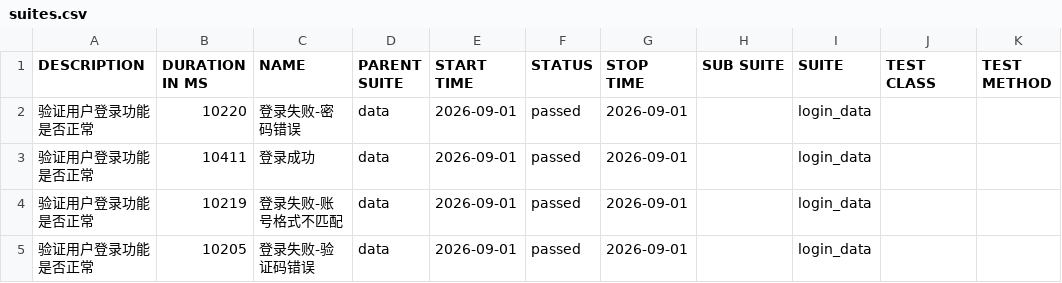
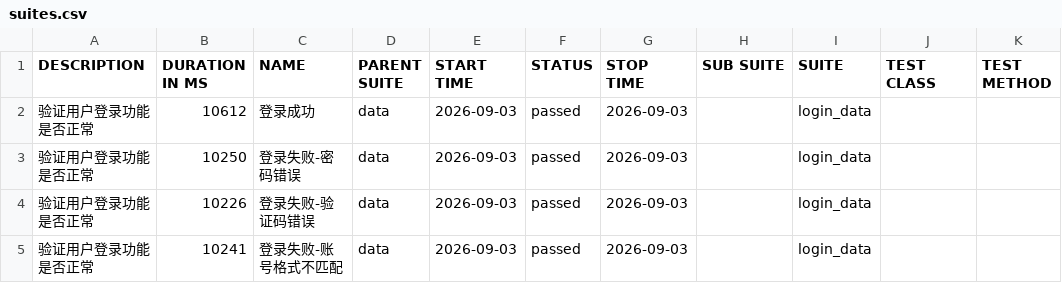
Before and after one commit to Qing-tian202/pychramproject, a CSV file: TPshop/allure_report/data/suites.csv, drawn as a sheet.

```diff
--- a/TPshop/allure_report/data/suites.csv
+++ b/TPshop/allure_report/data/suites.csv
@@ -1,5 +1,5 @@
 "DESCRIPTION","DURATION IN MS","NAME","PARENT SUITE","START TIME","STATUS","STOP TIME","SUB SUITE","SUITE","TEST CLASS","TEST METHOD"
-"验证用户登录功能是否正常","10220","登录失败-密码错误","data","2026-09-01","passed","2026-09-01","","login_data","",""
-"验证用户登录功能是否正常","10411","登录成功","data","2026-09-01","passed","2026-09-01","","login_data","",""
-"验证用户登录功能是否正常","10219","登录失败-账号格式不匹配","data","2026-09-01","passed","2026-09-01","","login_data","",""
-"验证用户登录功能是否正常","10205","登录失败-验证码错误","data","2026-09-01","passed","2026-09-01","","login_data","",""
+"验证用户登录功能是否正常","10612","登录成功","data","2026-09-03","passed","2026-09-03","","login_data","",""
+"验证用户登录功能是否正常","10250","登录失败-密码错误","data","2026-09-03","passed","2026-09-03","","login_data","",""
+"验证用户登录功能是否正常","10226","登录失败-验证码错误","data","2026-09-03","passed","2026-09-03","","login_data","",""
+"验证用户登录功能是否正常","10241","登录失败-账号格式不匹配","data","2026-09-03","passed","2026-09-03","","login_data","",""
```
Also changed, not shown: TPshop/allure_report/data/behaviors.csv, 48 other files.
